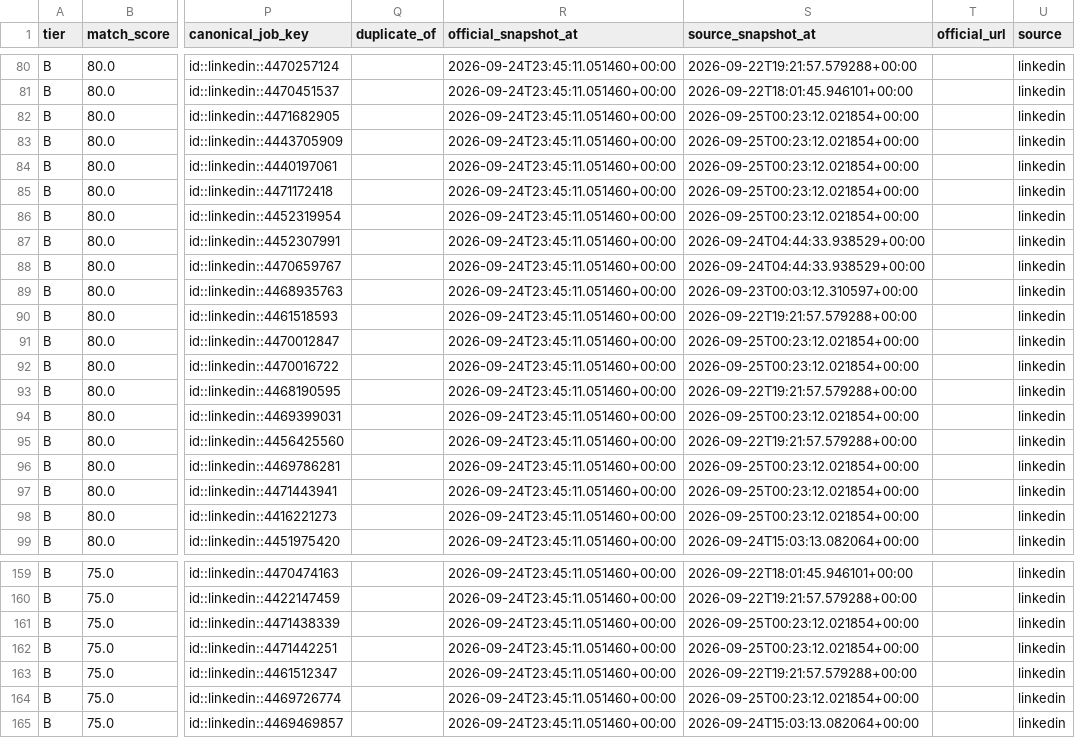
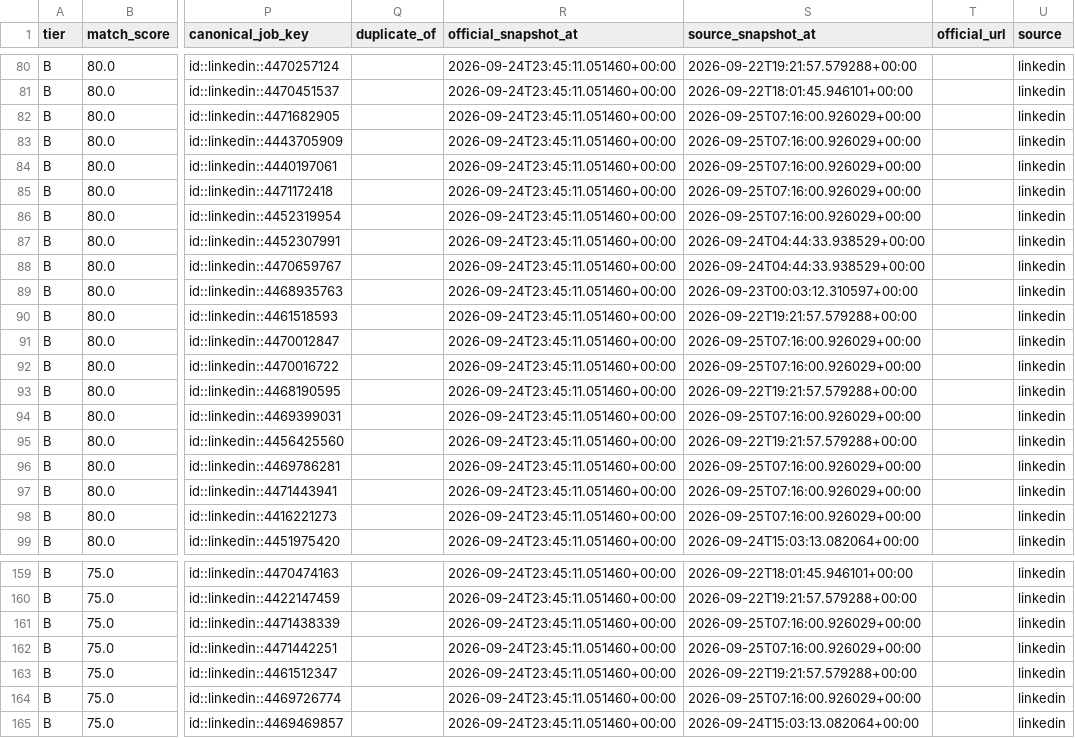
Before and after one commit to daniel-li2021/job-board-pipeline, a CSV file: output/board/inbox.csv, drawn as a sheet; only a part is shown, gaps mark what is left out; the diff covers the shown part only; the diff names each change by its address in the sheet, - before the commit and + after, or states it on an @@ line.

```diff
--- a/output/board/inbox.csv
+++ b/output/board/inbox.csv
-S82:S86 (source_snapshot_at): 2026-09-25T00:23:12.021854+00:00
+S82:S86 (source_snapshot_at): 2026-09-25T07:16:00.926029+00:00
-S91:S92 (source_snapshot_at): 2026-09-25T00:23:12.021854+00:00
+S91:S92 (source_snapshot_at): 2026-09-25T07:16:00.926029+00:00
-S94 (source_snapshot_at): 2026-09-25T00:23:12.021854+00:00
+S94 (source_snapshot_at): 2026-09-25T07:16:00.926029+00:00
-S96:S98 (source_snapshot_at): 2026-09-25T00:23:12.021854+00:00
+S96:S98 (source_snapshot_at): 2026-09-25T07:16:00.926029+00:00
-S161:S162 (source_snapshot_at): 2026-09-25T00:23:12.021854+00:00
+S161:S162 (source_snapshot_at): 2026-09-25T07:16:00.926029+00:00
-S164 (source_snapshot_at): 2026-09-25T00:23:12.021854+00:00
+S164 (source_snapshot_at): 2026-09-25T07:16:00.926029+00:00
```
Also changed, not shown: 61 edited cells elsewhere in this file, 7 other files.
